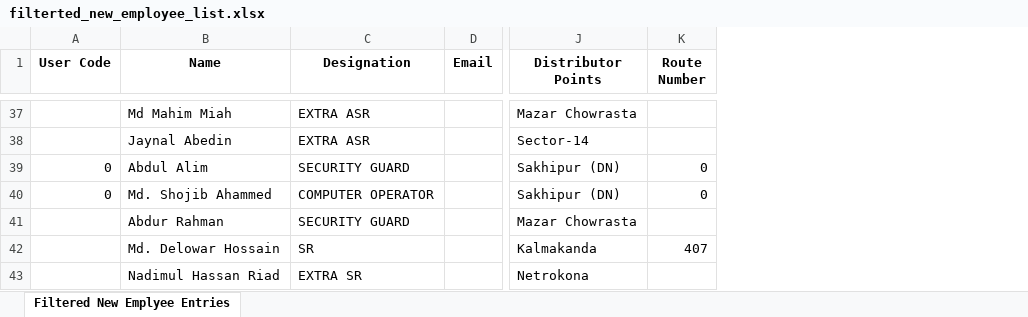
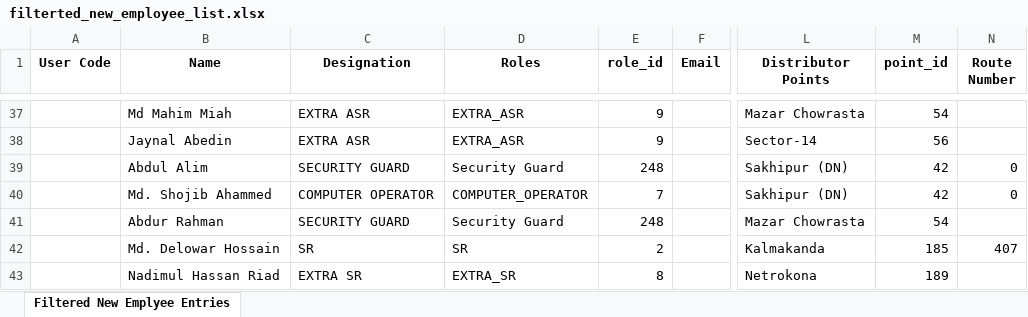
Before and after one commit to ShazidMorshed14/hrms-data-formatting-python, an Excel workbook: filterted_new_employee_list.xlsx, sheet Filtered New Emplyee Entries, drawn as a sheet; only a part is shown, gaps mark what is left out; values as stored, in another font and other column widths than the file's, no borders; charts and pictures not drawn; the diff covers the shown part only; the diff names each change by its address in the sheet, - before the commit and + after, or states it on an @@ line.

Commit message:
filtered new employee list updated with role and point ids

```diff
--- a/filterted_new_employee_list.xlsx (sheet Filtered New Emplyee Entries)
+++ b/filterted_new_employee_list.xlsx (sheet Filtered New Emplyee Entries)
+column D (Roles), rows 37-43: EXTRA_ASR | EXTRA_ASR | Security Guard | COMPUTER_OPERATOR | Security Guard | SR | EXTRA_SR
+column E (role_id), rows 37-43: 9 | 9 | 248 | 7 | 248 | 2 | 8
+column M (point_id), rows 37-43: 54 | 56 | 42 | 42 | 54 | 185 | 189
-A39:A40 (User Code): 0
+A39:A40 (User Code): (empty)
```
Also changed, not shown: 36 edited cells elsewhere in this sheet, formatted_new_employee_list.xlsx, 11 other files.
